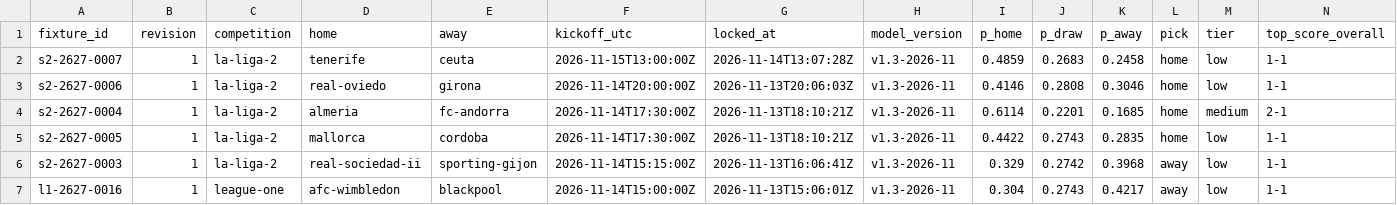
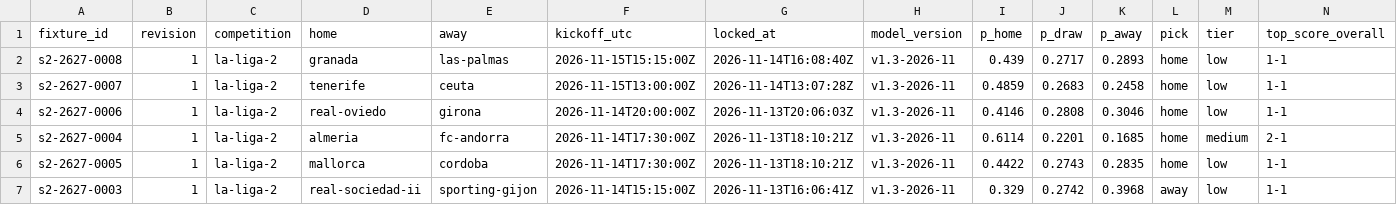
Before and after one commit to thetouchlineatlas-com/ledger, a CSV file: ledger.csv, drawn as a sheet; only a part is shown; the shorter side is filled out with more unchanged rows; rows hold the shown columns only; the diff names each change by its address in the sheet, - before the commit and + after, or states it on an @@ line.

Commit message:
Ledger 2026-11-14T16:08:44Z

```diff
--- a/ledger.csv
+++ b/ledger.csv
+row 2: s2-2627-0008 | 1 | la-liga-2 | granada | las-palmas | 2026-11-15T15:15:00Z | 2026-11-14T16:08:40Z | v1.3-2026-11 | 0.439 | 0.2717 | 0.2893 | home | low | 1-1
```
Also changed, not shown: 3 other files.
